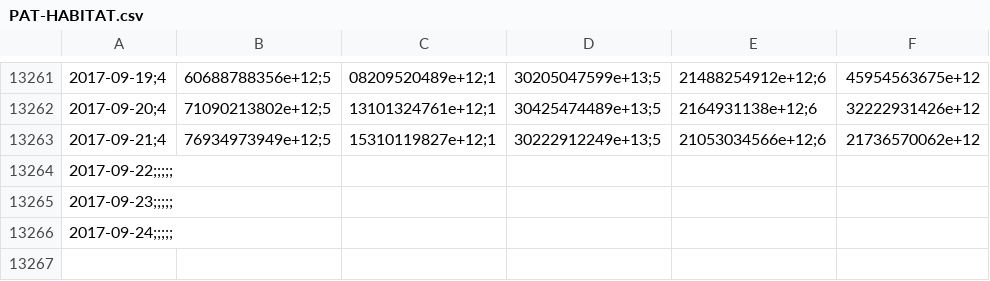
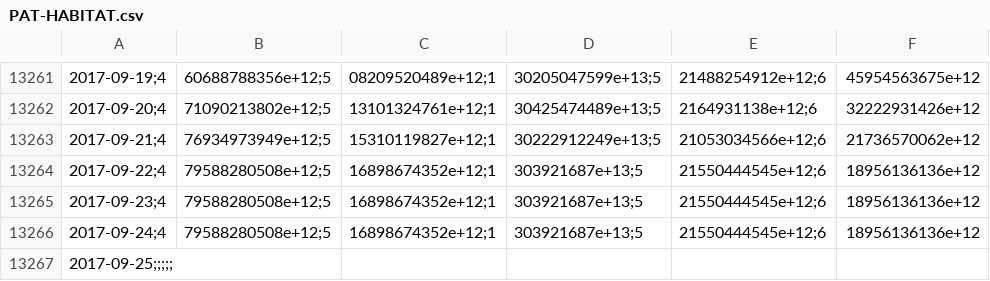
Before and after one commit to collabmarket/data_afp, a CSV file: data/PAT-HABITAT.csv, drawn as a sheet; only a part is shown, gaps mark what is left out; removed rows and columns are numbered as before the commit, all else as after; the diff names each change by its address in the sheet, - before the commit and + after, or states it on an @@ line.

```diff
--- a/data/PAT-HABITAT.csv
+++ b/data/PAT-HABITAT.csv
-row 13264: 2017-09-22;;;;;
-row 13265: 2017-09-23;;;;;
+row 13264: 2017-09-22;4 | 79588280508e+12;5 | 16898674352e+12;1 | 303921687e+13;5 | 21550444545e+12;6 | 18956136136e+12
+row 13265: 2017-09-23;4 | 79588280508e+12;5 | 16898674352e+12;1 | 303921687e+13;5 | 21550444545e+12;6 | 18956136136e+12
+row 13266: 2017-09-24;4 | 79588280508e+12;5 | 16898674352e+12;1 | 303921687e+13;5 | 21550444545e+12;6 | 18956136136e+12
-A13267: 2017-09-24;;;;;
+A13267: 2017-09-25;;;;;
```
Also changed, not shown: data/PAT-CUPRUM.csv, data/PAT-MODELO.csv, 16 other files.
